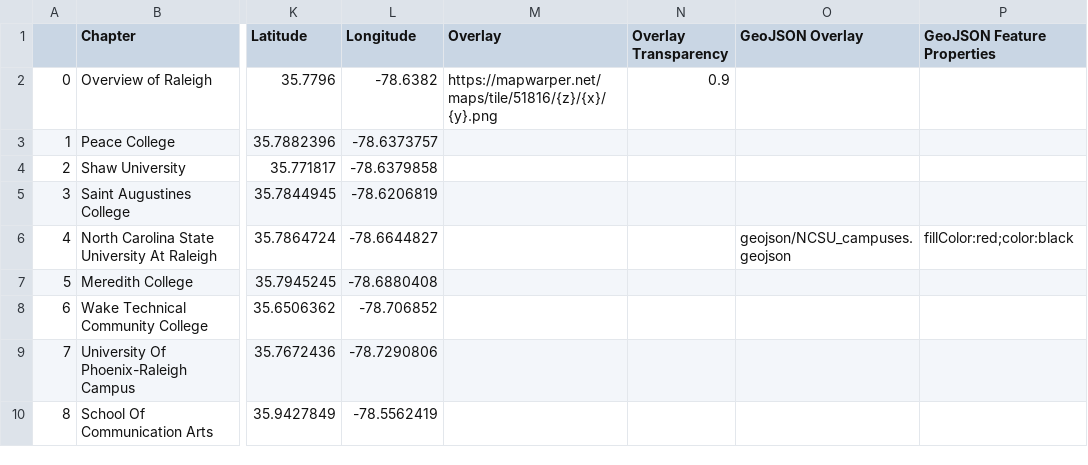
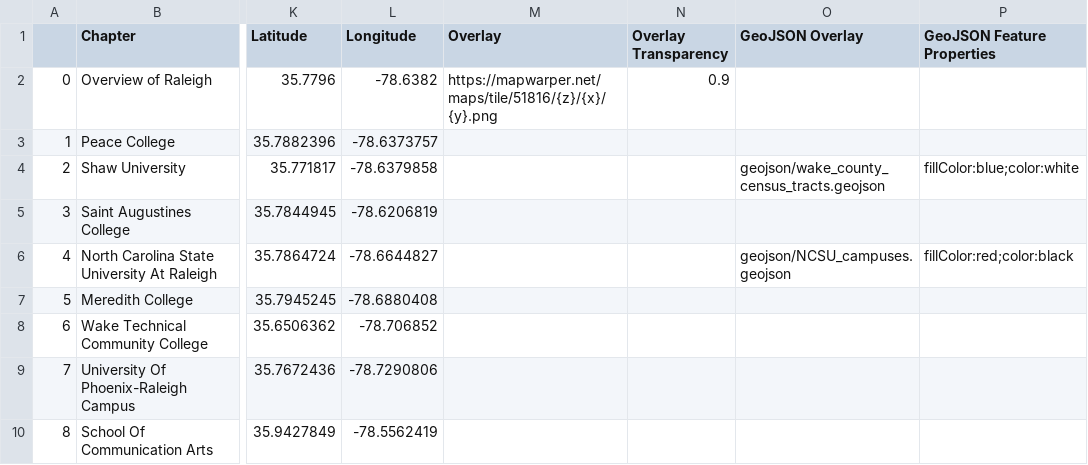
Before and after one commit to mdgaines/leaflet-storymap-nr491, a CSV file: csv/Chapters.csv, drawn as a sheet; only a part is shown, gaps mark what is left out; the diff names each change by its address in the sheet, - before the commit and + after, or states it on an @@ line.

Commit message:
Update Chapters.csv

```diff
--- a/csv/Chapters.csv
+++ b/csv/Chapters.csv
-O4 (GeoJSON Overlay): (empty)
+O4 (GeoJSON Overlay): geojson/wake_county_census_tracts.geojson
-P4 (GeoJSON Feature Properties): (empty)
+P4 (GeoJSON Feature Properties): fillColor:blue;color:white
```
